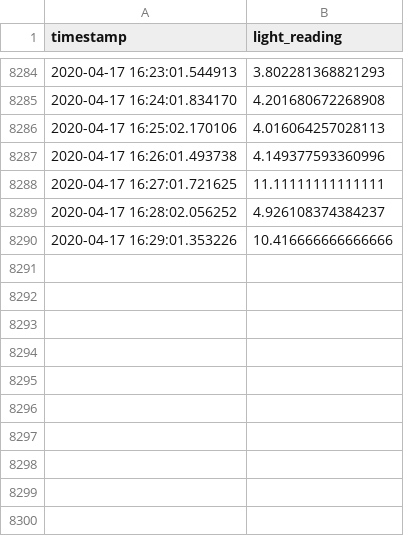
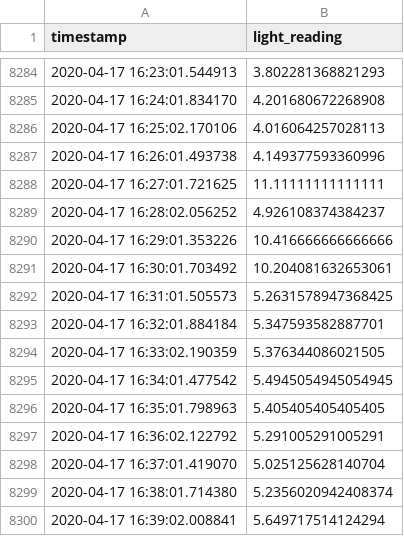
Before and after one commit to archiewood/lightlogger, a CSV file: lightlog.csv, drawn as a sheet; only a part is shown, gaps mark what is left out; the diff names each change by its address in the sheet, - before the commit and + after, or states it on an @@ line.

Commit message:
hourly backup 2020-04-17 16

```diff
--- a/lightlog.csv
+++ b/lightlog.csv
+row 8291: 2020-04-17 16:30:01.703492 | 10.204081632653061
+row 8292: 2020-04-17 16:31:01.505573 | 5.2631578947368425
+row 8293: 2020-04-17 16:32:01.884184 | 5.347593582887701
+row 8294: 2020-04-17 16:33:02.190359 | 5.376344086021505
+row 8295: 2020-04-17 16:34:01.477542 | 5.4945054945054945
+row 8296: 2020-04-17 16:35:01.798963 | 5.405405405405405
+row 8297: 2020-04-17 16:36:02.122792 | 5.291005291005291
+row 8298: 2020-04-17 16:37:01.419070 | 5.025125628140704
+row 8299: 2020-04-17 16:38:01.714380 | 5.2356020942408374
+row 8300: 2020-04-17 16:39:02.008841 | 5.649717514124294
```
